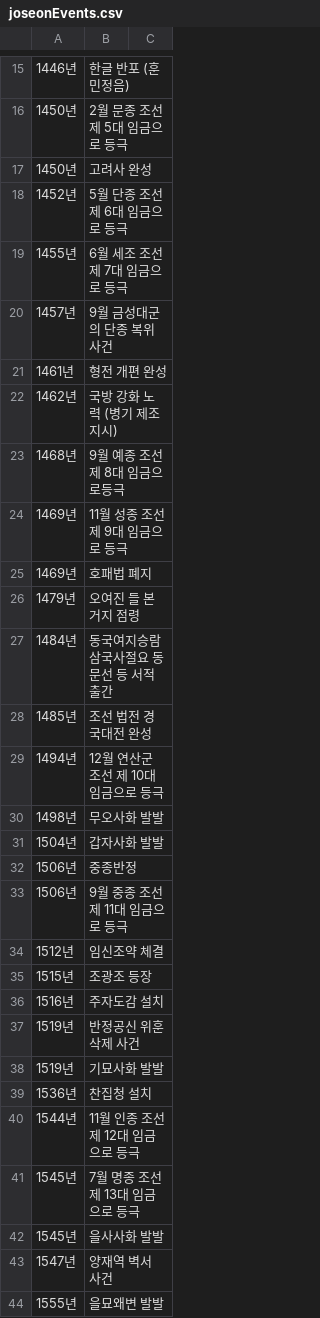
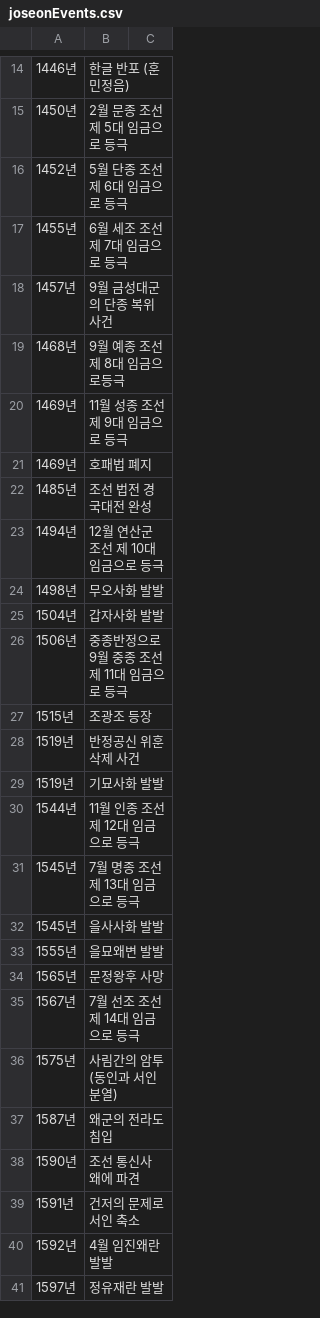
Before and after one commit to YoungHoney/cauCapstone1, a CSV file: back/src/main/resources/rawdata/oldevents/joseonEvents.csv, drawn as a sheet; only a part is shown, gaps mark what is left out; the shorter side is filled out with more unchanged rows; the diff covers the shown part only.

```diff
--- a/back/src/main/resources/rawdata/oldevents/joseonEvents.csv
+++ b/back/src/main/resources/rawdata/oldevents/joseonEvents.csv
@@ -16,3 +15,2 @@
 1450년,2월 문종 조선 제 5대 임금으로 등극
-1450년,고려사 완성
 1452년,5월 단종 조선 제 6대 임금으로 등극
@@ -20,4 +18,2 @@
 1457년,9월 금성대군의 단종 복위 사건
-1461년,형전 개편 완성
-1462년,국방 강화 노력 (병기 제조 지시)
 1468년,9월 예종 조선 제 8대 임금으로등극
@@ -25,4 +21,2 @@
 1469년,호패법 폐지
-1479년,오여진 들 본거지 점령
-1484년,동국여지승람 삼국사절요 동문선 등 서적 출간
 1485년,조선 법전 경국대전 완성
@@ -31,10 +25,6 @@
 1504년,갑자사화 발발
-1506년,중종반정
-1506년,9월 중종 조선 제 11대 임금으로 등극
-1512년,임신조약 체결
+1506년,중종반정으로 9월 중종 조선 제 11대 임금으로 등극
 1515년,조광조 등장
-1516년,주자도감 설치
 1519년,반정공신 위훈 삭제 사건
 1519년,기묘사화 발발
-1536년,찬집청 설치
 1544년,11월 인종 조선 제 12대 임금으로 등극
@@ -42,3 +32,2 @@
 1545년,을사사화 발발
-1547년,양재역 벽서 사건
 1555년,을묘왜변 발발
```
Also changed, not shown: 19 removed rows elsewhere in this file, 5 other files.
